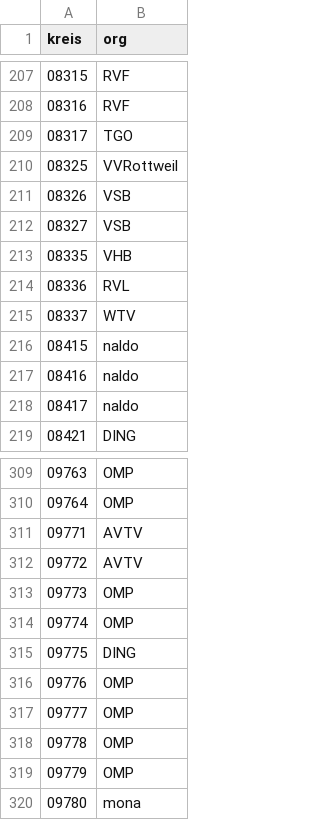
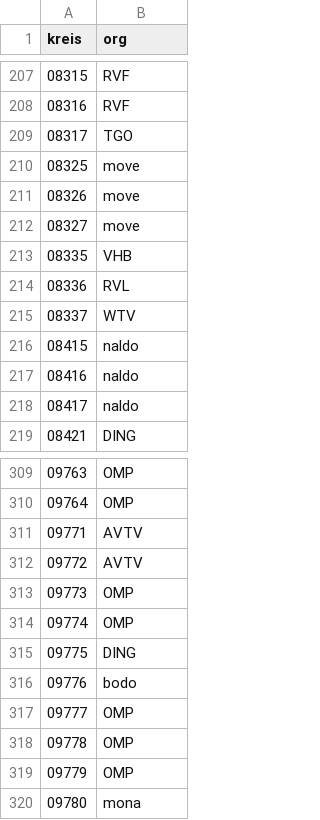
Before and after one commit to highsource/verbundkarte, a CSV file: data/assignments.csv, drawn as a sheet; only a part is shown, gaps mark what is left out.

```diff
--- a/data/assignments.csv
+++ b/data/assignments.csv
@@ -209,5 +209,5 @@ kreis,org
 08317,TGO
-08325,VVRottweil
-08326,VSB
-08327,VSB
+08325,move
+08326,move
+08327,move
 08335,VHB
@@ -315,3 +315,3 @@ kreis,org
 09775,DING
-09776,OMP
+09776,bodo
 09777,OMP
```
Also changed, not shown: data/authorities.csv.
